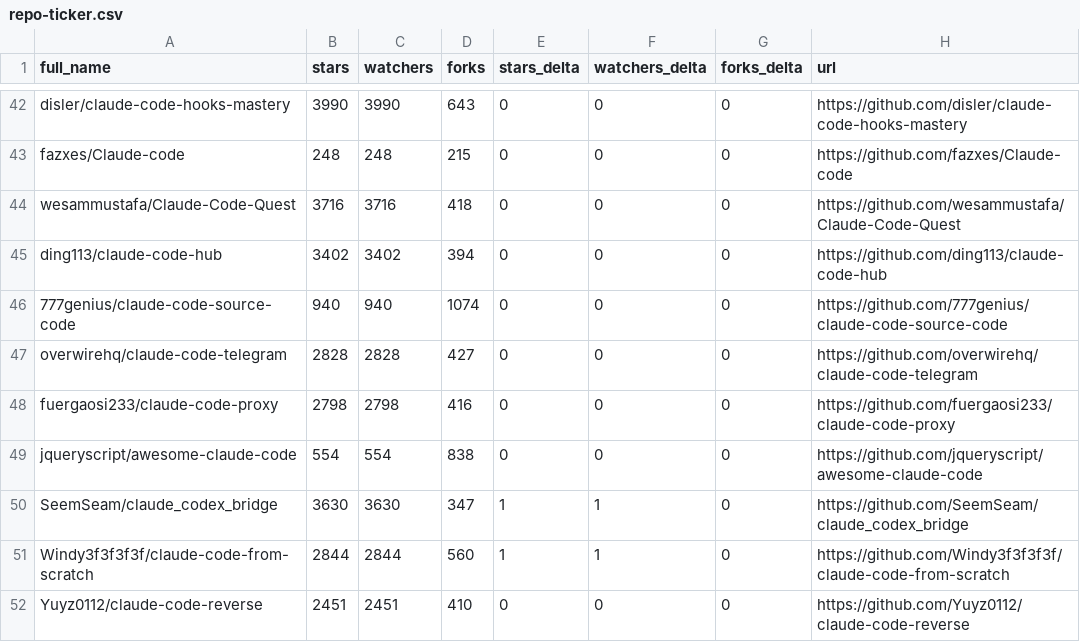
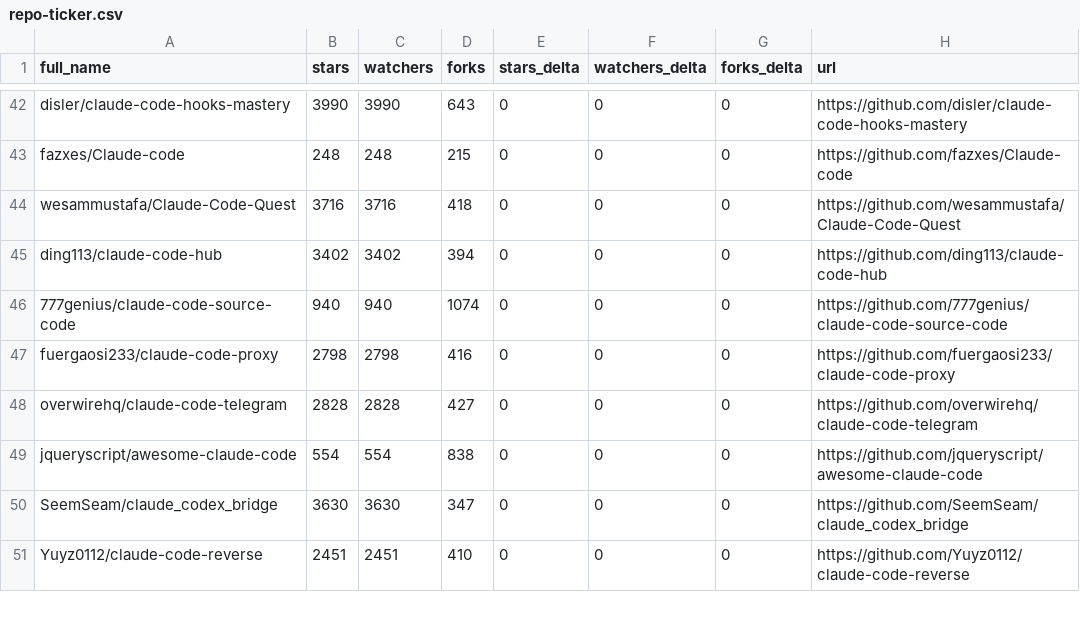
Before and after one commit to MrMoshkovitz/awesome-claude-code, a CSV file: data/repo-ticker.csv, drawn as a sheet; only a part is shown, gaps mark what is left out; the diff covers the shown part only.

```diff
--- a/data/repo-ticker.csv
+++ b/data/repo-ticker.csv
@@ -46,7 +46,6 @@ ding113/claude-code-hub,3402,3402,394,0,0,0,https://github.com/ding113/claude-co
 777genius/claude-code-source-code,940,940,1074,0,0,0,https://github.com/777genius/claude-code-source-code
+fuergaosi233/claude-code-proxy,2798,2798,416,0,0,0,https://github.com/fuergaosi233/claude-code-proxy
 overwirehq/claude-code-telegram,2828,2828,427,0,0,0,https://github.com/overwirehq/claude-code-telegram
-fuergaosi233/claude-code-proxy,2798,2798,416,0,0,0,https://github.com/fuergaosi233/claude-code-proxy
 jqueryscript/awesome-claude-code,554,554,838,0,0,0,https://github.com/jqueryscript/awesome-claude-code
-SeemSeam/claude_codex_bridge,3630,3630,347,1,1,0,https://github.com/SeemSeam/claude_codex_bridge
-Windy3f3f3f3f/claude-code-from-scratch,2844,2844,560,1,1,0,https://github.com/Windy3f3f3f3f/claude-code-from-scratch
+SeemSeam/claude_codex_bridge,3630,3630,347,0,0,0,https://github.com/SeemSeam/claude_codex_bridge
 Yuyz0112/claude-code-reverse,2451,2451,410,0,0,0,https://github.com/Yuyz0112/claude-code-reverse
```
Also changed, not shown: 3 added rows, 2 removed rows and 103 edited cells elsewhere in this file, 4 other files.
